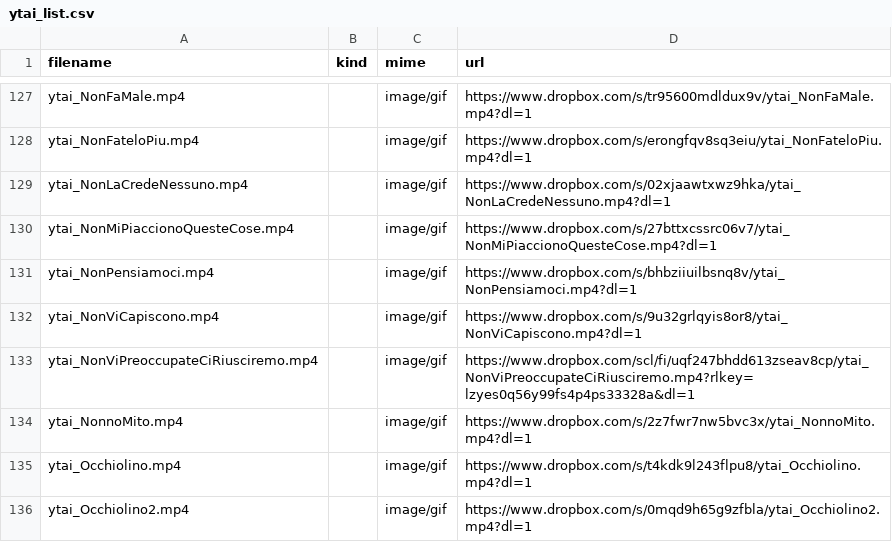
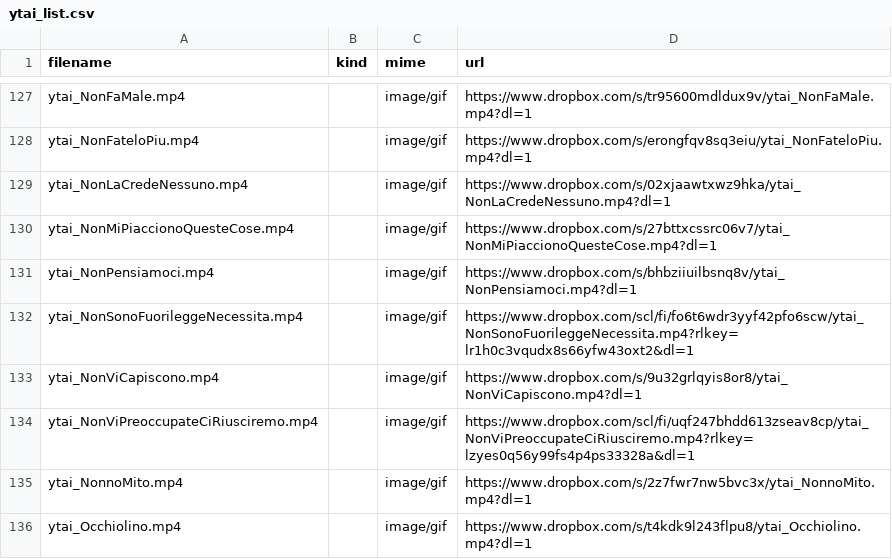
Before and after one commit to benkio/sBots, a CSV file: youTuboAncheI0Bot/ytai_list.csv, drawn as a sheet; only a part is shown, gaps mark what is left out; the shorter side is filled out with more unchanged rows.

Commit message:
add `ytai_NonSonoFuorileggeNecessita.mp4`

```diff
--- a/youTuboAncheI0Bot/ytai_list.csv
+++ b/youTuboAncheI0Bot/ytai_list.csv
@@ -131,2 +131,3 @@ ytai_NonMiPiaccionoQuesteCose.mp4,,image/gif,https://www.dropbox.com/s/27bttxcss
 ytai_NonPensiamoci.mp4,,image/gif,https://www.dropbox.com/s/bhbziiuilbsnq8v/ytai_NonPensiamoci.mp4?dl=1
+ytai_NonSonoFuorileggeNecessita.mp4,,image/gif,https://www.dropbox.com/scl/fi/fo6t6wdr3yyf42pfo6scw/ytai_NonSonoFuorileggeNecessita.mp4?rlkey=lr1h0c3vqudx8s66yfw43oxt2&dl=1
 ytai_NonViCapiscono.mp4,,image/gif,https://www.dropbox.com/s/9u32grlqyis8or8/ytai_NonViCapiscono.mp4?dl=1
```
Also changed, not shown: 2 other files.
